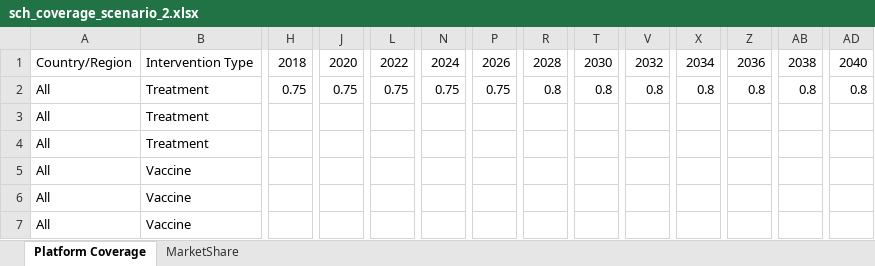
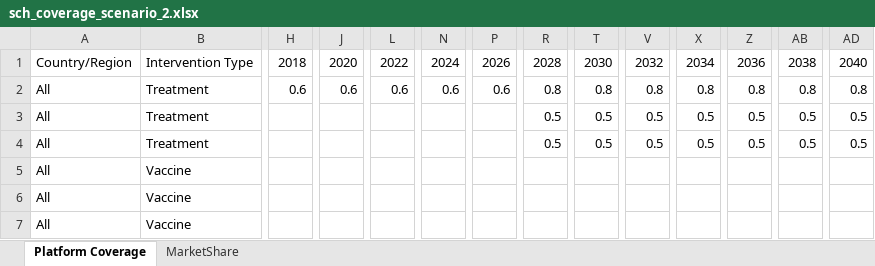
Before and after one commit to tlestang/ntd-model-sch, an Excel workbook: sch_simulation/data/SCH_params/sch_coverage_scenario_2.xlsx, sheet Platform Coverage, drawn as a sheet; only a part is shown, gaps mark what is left out; values as stored, in another font and other column widths than the file's, no borders; the diff names each change by its address in the sheet, - before the commit and + after, or states it on an @@ line.

Commit message:
Updating coverage values for sch

```diff
--- a/sch_simulation/data/SCH_params/sch_coverage_scenario_2.xlsx (sheet Platform Coverage)
+++ b/sch_simulation/data/SCH_params/sch_coverage_scenario_2.xlsx (sheet Platform Coverage)
-H2: 0.75
+H2: 0.6
-J2: 0.75
+J2: 0.6
-L2: 0.75
+L2: 0.6
-N2: 0.75
+N2: 0.6
-P2: 0.75
+P2: 0.6
-R3:R4: (empty)
+R3:R4: 0.5
-T3:T4: (empty)
+T3:T4: 0.5
-V3:V4: (empty)
+V3:V4: 0.5
-X3:X4: (empty)
+X3:X4: 0.5
-Z3:Z4: (empty)
+Z3:Z4: 0.5
-AB3:AB4: (empty)
+AB3:AB4: 0.5
-AD3:AD4: (empty)
+AD3:AD4: 0.5
```
Also changed, not shown: sch_simulation/data/SCH_params/sch_coverage_scenario_1.xlsx, 1 other file.
